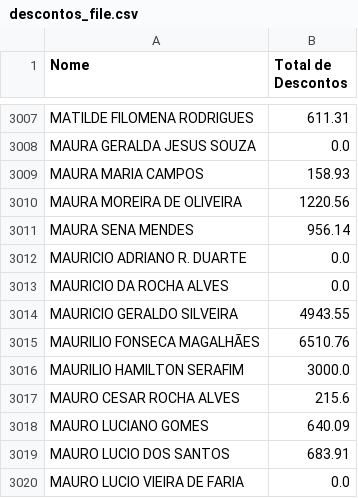
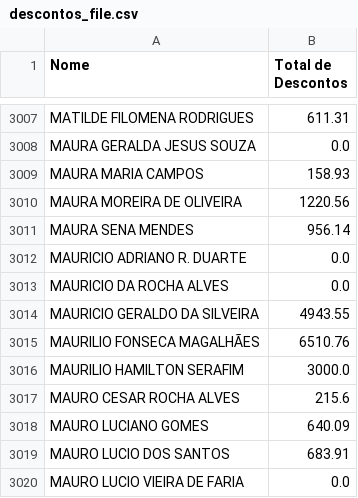
Before and after one commit to 2006878/DMED, a CSV file: descontos_file.csv, drawn as a sheet; only a part is shown, gaps mark what is left out.

Commit message:
ajuste descontos

```diff
--- a/descontos_file.csv
+++ b/descontos_file.csv
@@ -3013,3 +3013,3 @@ MAURICIO ADRIANO R. DUARTE,0.0
 MAURICIO DA ROCHA ALVES,0.0
-MAURICIO GERALDO SILVEIRA,4943.55
+MAURICIO GERALDO DA SILVEIRA,4943.55
 MAURILIO FONSECA MAGALHÃES,6510.76
```
Also changed, not shown: 1 other file.
